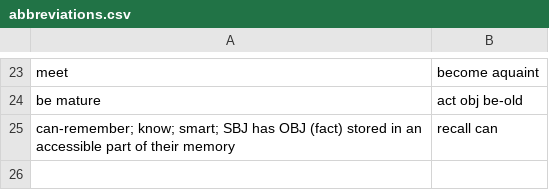
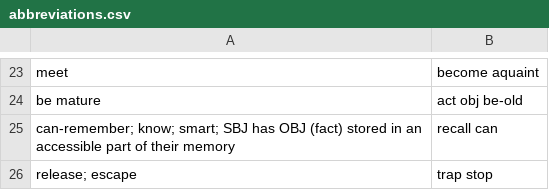
Before and after one commit to jkunimune/Djastiz, a CSV file: dictionary/abbreviations.csv, drawn as a sheet; only a part is shown, gaps mark what is left out; the diff names each change by its address in the sheet, - before the commit and + after, or states it on an @@ line.

```diff
--- a/dictionary/abbreviations.csv
+++ b/dictionary/abbreviations.csv
+row 26: release; escape | trap stop
```
Also changed, not shown: dictionary/compound word.csv, dictionary/noun.csv, 5 other files.
